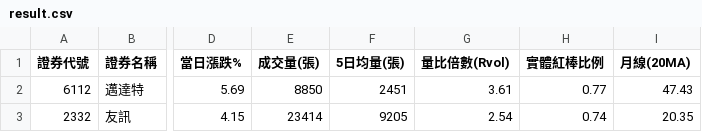
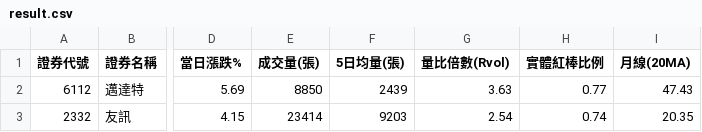
Before and after one commit to chihyuan913-glitch/tw-stock-strategy, a CSV file: strategies/06_volume_surge/result.csv, drawn as a sheet; only a part is shown, gaps mark what is left out; the diff names each change by its address in the sheet, - before the commit and + after, or states it on an @@ line.

```diff
--- a/strategies/06_volume_surge/result.csv
+++ b/strategies/06_volume_surge/result.csv
-F2 (5日均量(張)): 2451
+F2 (5日均量(張)): 2439
-G2 (量比倍數(Rvol)): 3.61
+G2 (量比倍數(Rvol)): 3.63
-F3 (5日均量(張)): 9205
+F3 (5日均量(張)): 9203
```
Also changed, not shown: strategies/02_institutional_momentum/result.csv, strategies/04_cb_pricing_ambush/result.csv, 37 other files.
